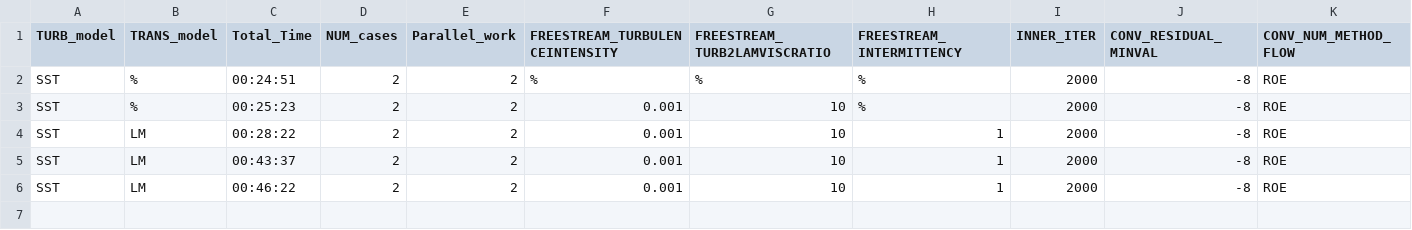
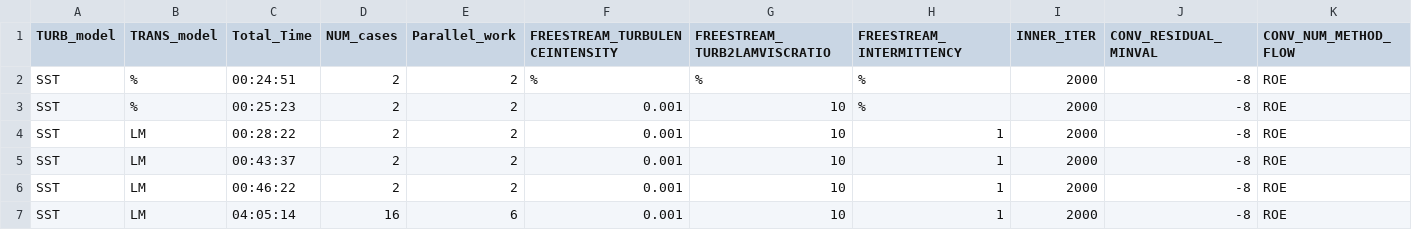
Before and after one commit to KacperP00/NACA_aerodynamic_characteristics, a CSV file: tuning_track.csv, drawn as a sheet; only a part is shown; rows hold the shown columns only; the diff names each change by its address in the sheet, - before the commit and + after, or states it on an @@ line.

```diff
--- a/tuning_track.csv
+++ b/tuning_track.csv
+row 7: SST | LM | 04:05:14 | 16 | 6 | 0.001 | 10 | 1 | 2000 | -8 | ROE
```
Also changed, not shown: 7 other files.
